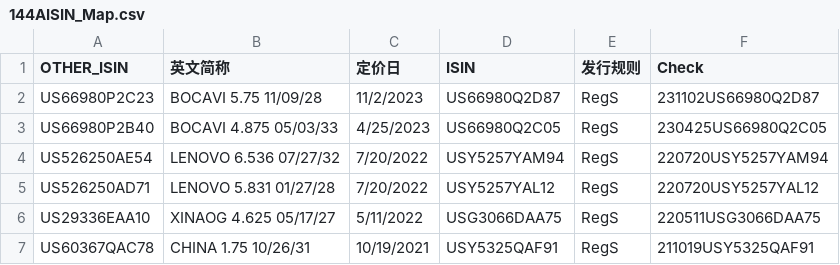
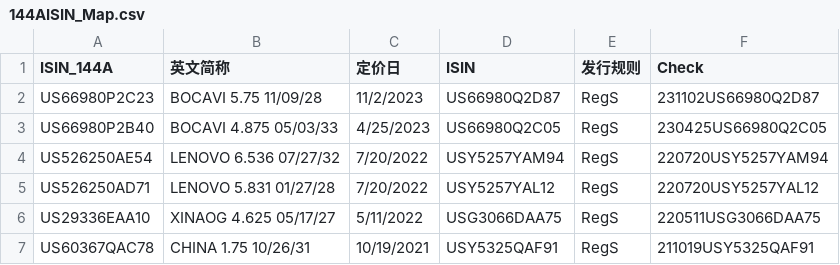
Before and after one commit to Lscodehub66/SharedM, a CSV file: CSV/144AISIN_Map.csv, drawn as a sheet; only a part is shown.

```diff
--- a/CSV/144AISIN_Map.csv
+++ b/CSV/144AISIN_Map.csv
@@ -1,2 +1,2 @@
-OTHER_ISIN,英文简称,定价日,ISIN,发行规则,Check
+ISIN_144A,英文简称,定价日,ISIN,发行规则,Check
 US66980P2C23,BOCAVI 5.75 11/09/28,11/2/2023,US66980Q2D87,RegS,231102US66980Q2D87
```
Also changed, not shown: CSV/144ASNDate.csv, 34 other files.
